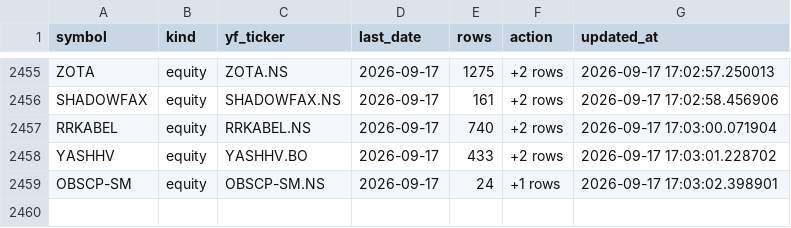
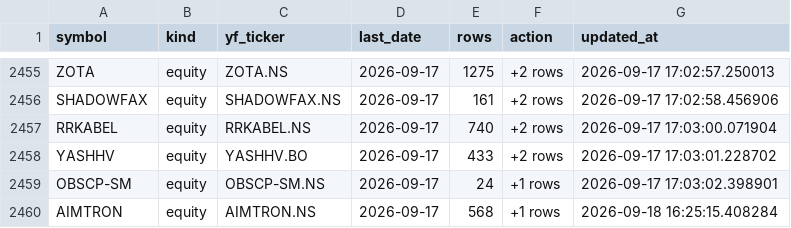
Before and after one commit to bashiransarimaximo/BashirStockAnalysis, a CSV file: market_data/metadata/update_log.csv, drawn as a sheet; only a part is shown, gaps mark what is left out; the diff names each change by its address in the sheet, - before the commit and + after, or states it on an @@ line.

```diff
--- a/market_data/metadata/update_log.csv
+++ b/market_data/metadata/update_log.csv
+row 2460: AIMTRON | equity | AIMTRON.NS | 2026-09-17 | 568 | +1 rows | 2026-09-18 16:25:15.408284
```
Also changed, not shown: market_data/raw/equity/AIMTRON.csv, market_data/ta/equity/AIMTRON_TA.csv, 1 other file.
